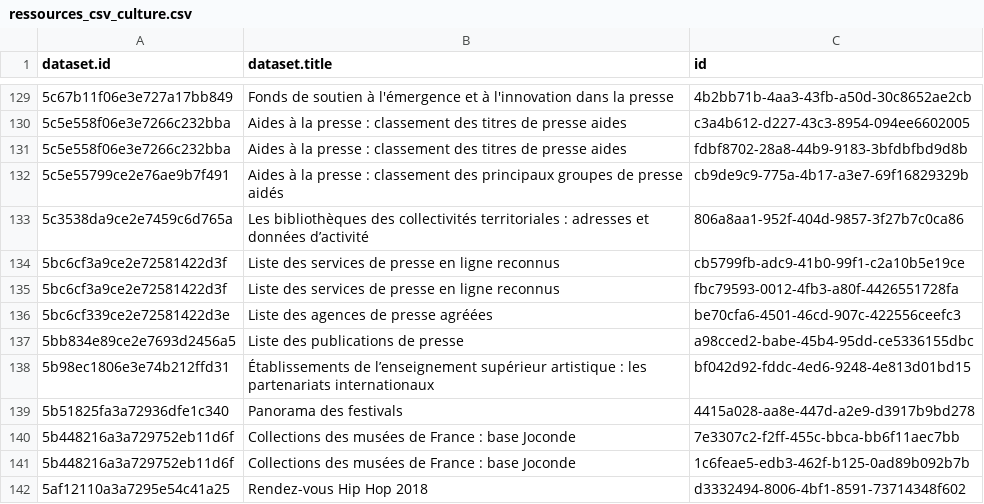
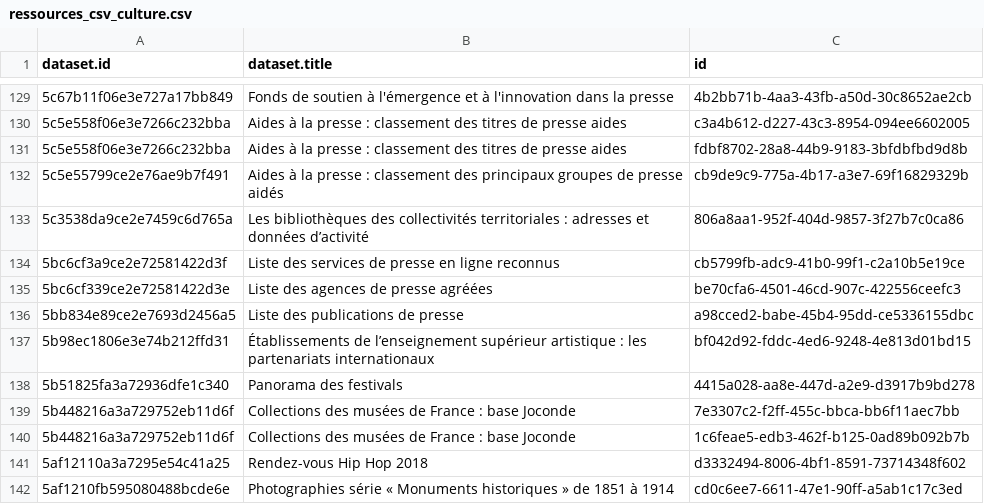
Before and after one commit to Tipicomm/DPNC, a CSV file: data/ressources_csv_culture.csv, drawn as a sheet; only a part is shown, gaps mark what is left out; the shorter side is filled out with more unchanged rows; the diff names each change by its address in the sheet, - before the commit and + after, or states it on an @@ line.

Commit message:
📄 Mise à jour automatique du fichier CSV dans /data [skip ci]

```diff
--- a/data/ressources_csv_culture.csv
+++ b/data/ressources_csv_culture.csv
-row 135: 5bc6cf3a9ce2e72581422d3f | Liste des services de presse en ligne reconnus | fbc79593-0012-4fb3-a80f-4426551728fa
```
